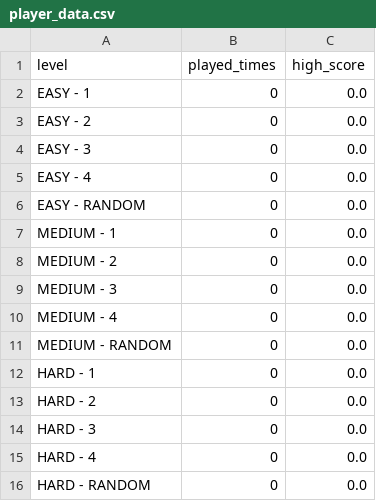
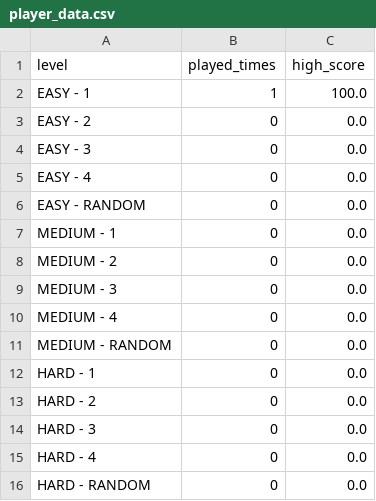
Before and after one commit to BigCarINSA/RUSH-ROUTE, a CSV file: data/player_data.csv, drawn as a sheet.

```diff
--- a/data/player_data.csv
+++ b/data/player_data.csv
@@ -1,3 +1,3 @@
 level;played_times;high_score
-EASY - 1;0;0.0
+EASY - 1;1;100.0
 EASY - 2;0;0.0
```
Also changed, not shown: 27 other files.
